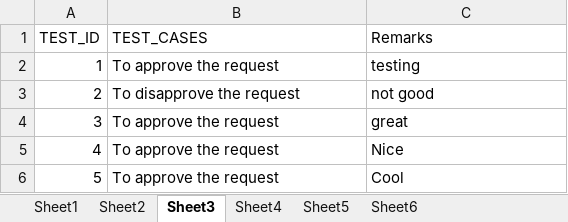
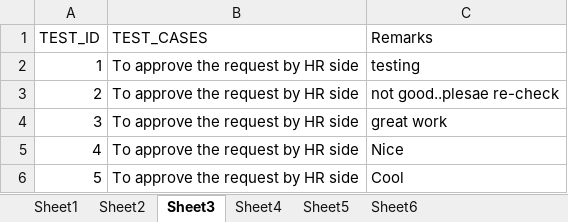
Before and after one commit to Capri-Global-Capital-Ltd/cube-web-automation, an Excel workbook: File/TESTCASE_DEPARTMENT.xlsx, sheet Sheet3, drawn as a sheet; values as stored, in another font and other column widths than the file's, no borders; the diff names each change by its address in the sheet, - before the commit and + after, or states it on an @@ line.

```diff
--- a/File/TESTCASE_DEPARTMENT.xlsx (sheet Sheet3)
+++ b/File/TESTCASE_DEPARTMENT.xlsx (sheet Sheet3)
-B2 (TEST_CASES): To approve the request
+B2 (TEST_CASES): To approve the request by HR side
-B3 (TEST_CASES): To disapprove the request
+B3 (TEST_CASES): To approve the request by HR side
-C3 (Remarks): not good
+C3 (Remarks): not good..plesae re-check
-B4:B6 (TEST_CASES): To approve the request
+B4:B6 (TEST_CASES): To approve the request by HR side
-C4 (Remarks): great
+C4 (Remarks): great work
```
Also changed, not shown: 23 other files.
